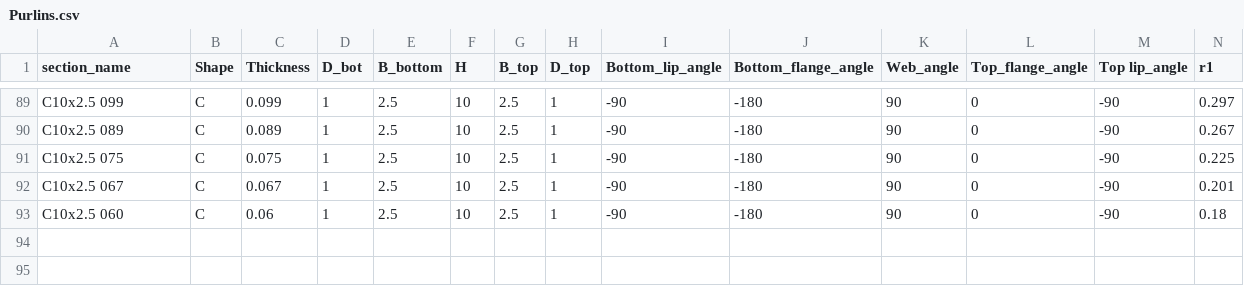
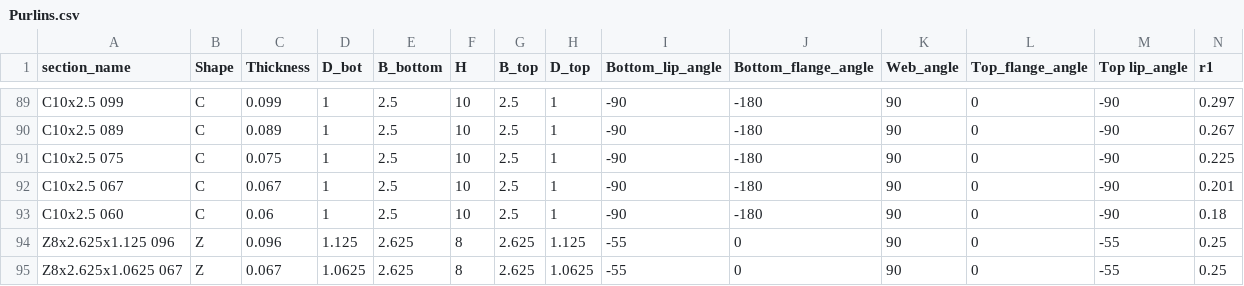
Before and after one commit to runtosolve/RoofHugger.jl, a CSV file: database/Purlins.csv, drawn as a sheet; only a part is shown, gaps mark what is left out; rows hold the shown columns only; the diff names each change by its address in the sheet, - before the commit and + after, or states it on an @@ line.

```diff
--- a/database/Purlins.csv
+++ b/database/Purlins.csv
+row 94: Z8x2.625x1.125 096 | Z | 0.096 | 1.125 | 2.625 | 8 | 2.625 | 1.125 | -55 | 0 | 90 | 0 | -55 | 0.25
+row 95: Z8x2.625x1.0625 067 | Z | 0.067 | 1.0625 | 2.625 | 8 | 2.625 | 1.0625 | -55 | 0 | 90 | 0 | -55 | 0.25
```
Also changed, not shown: 1 other file.
